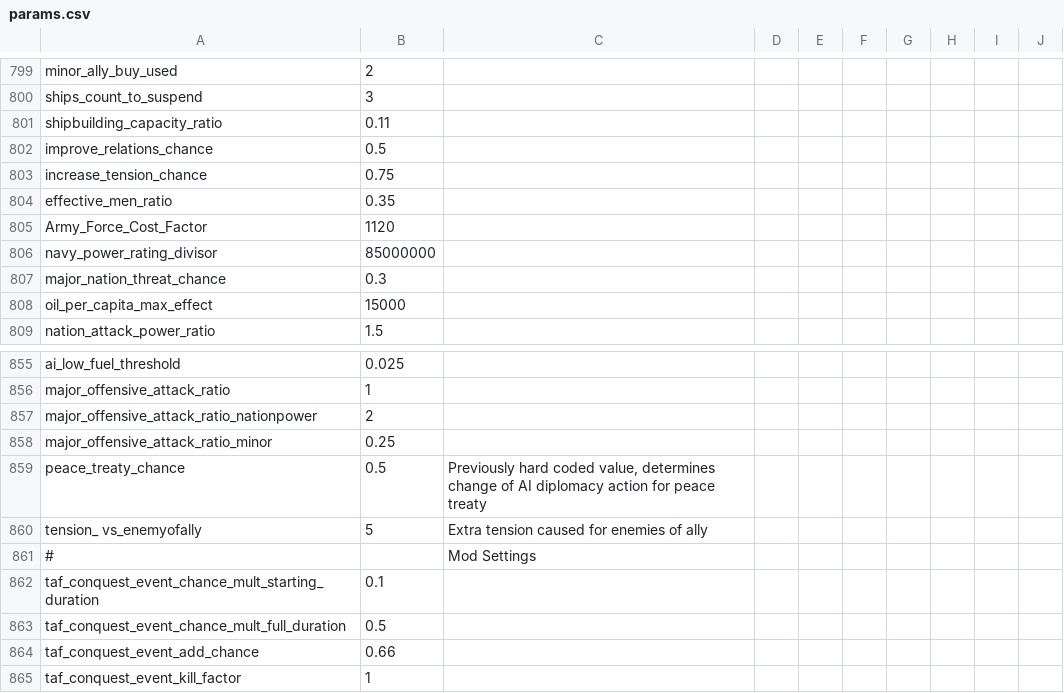
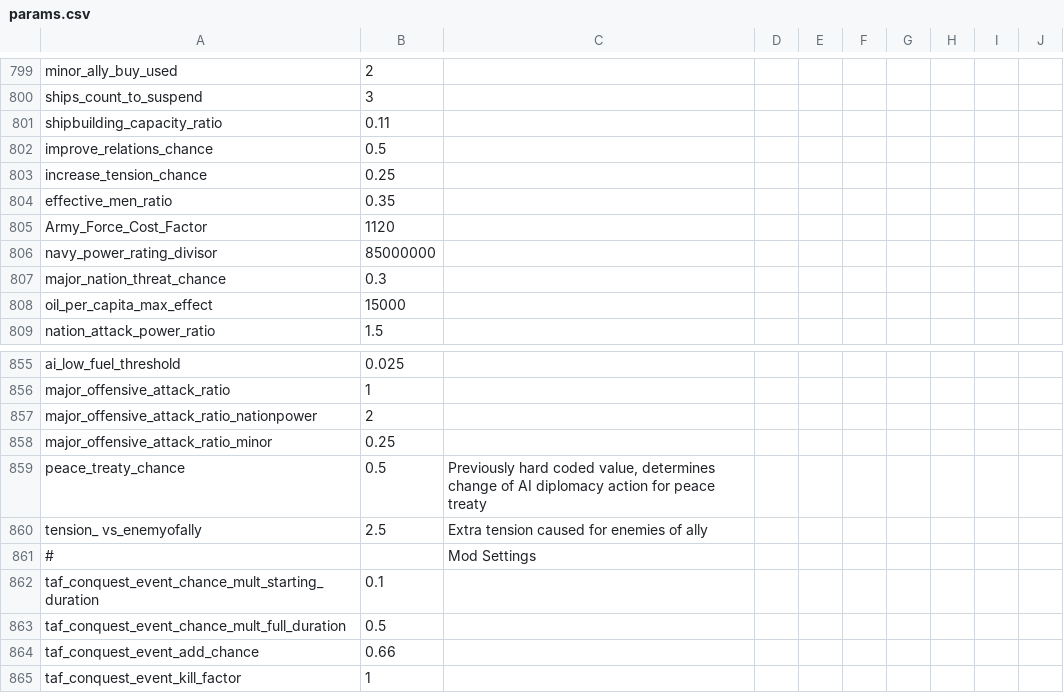
Before and after one commit to brothermunro/Dreadnought-Improvement-Project, a CSV file: params.csv, drawn as a sheet; only a part is shown, gaps mark what is left out.

Commit message:
Lowered tension modifiers
Cause tension diplo action reduced from .75 to .25. Extra tension mod reduced from 5 to 2.5

```diff
--- a/params.csv
+++ b/params.csv
@@ -849,3 +849,3 @@ shipbuilding_capacity_ratio,0.11,,,,,,,,
 improve_relations_chance,0.5,,,,,,,,
-increase_tension_chance,0.75,,,,,,,,
+increase_tension_chance,0.25,,,,,,,,
 effective_men_ratio,0.35,,,,,,,,
@@ -906,3 +906,3 @@ major_offensive_attack_ratio_minor,0.25,,,,,,,,
 peace_treaty_chance,0.5,"Previously hard coded value, determines change of AI diplomacy action for peace treaty",,,,,,,
-tension_ vs_enemyofally,5,Extra tension caused for enemies of ally,,,,,,,
+tension_ vs_enemyofally,2.5,Extra tension caused for enemies of ally,,,,,,,
 #,,Mod Settings,,,,,,,
```
